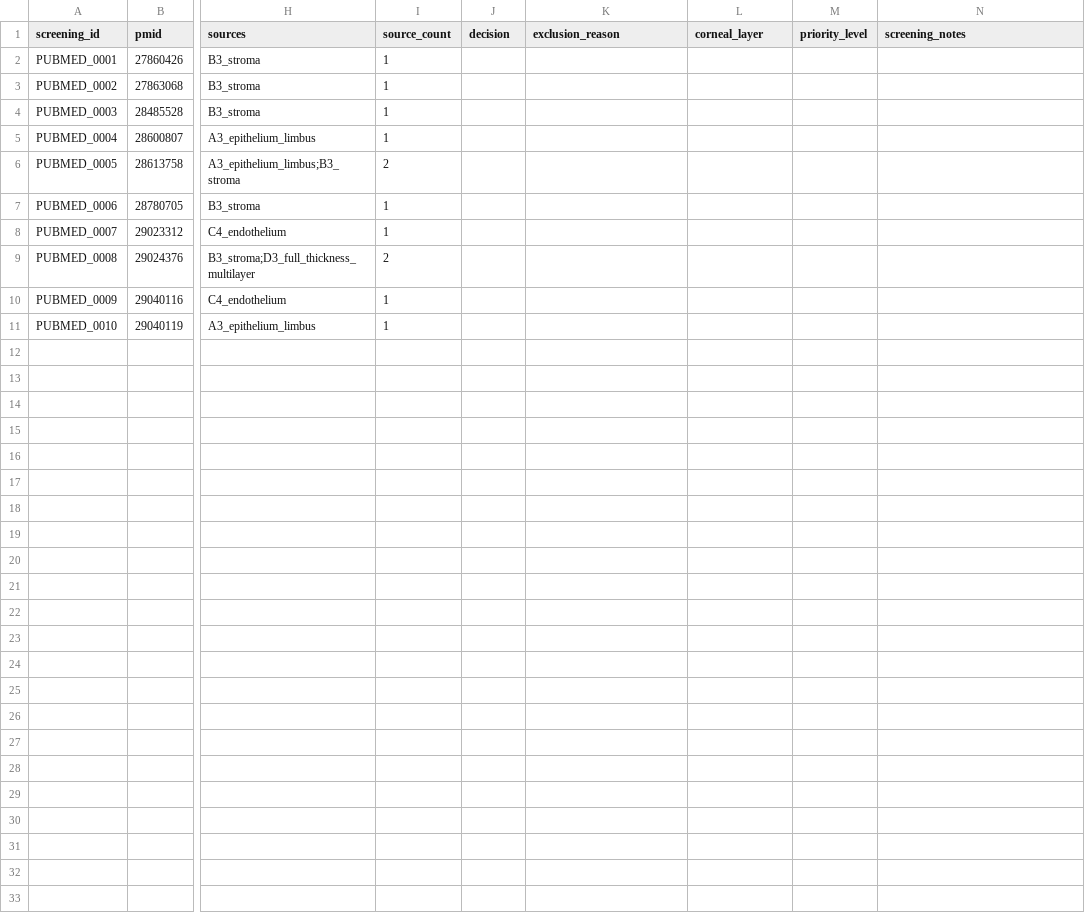
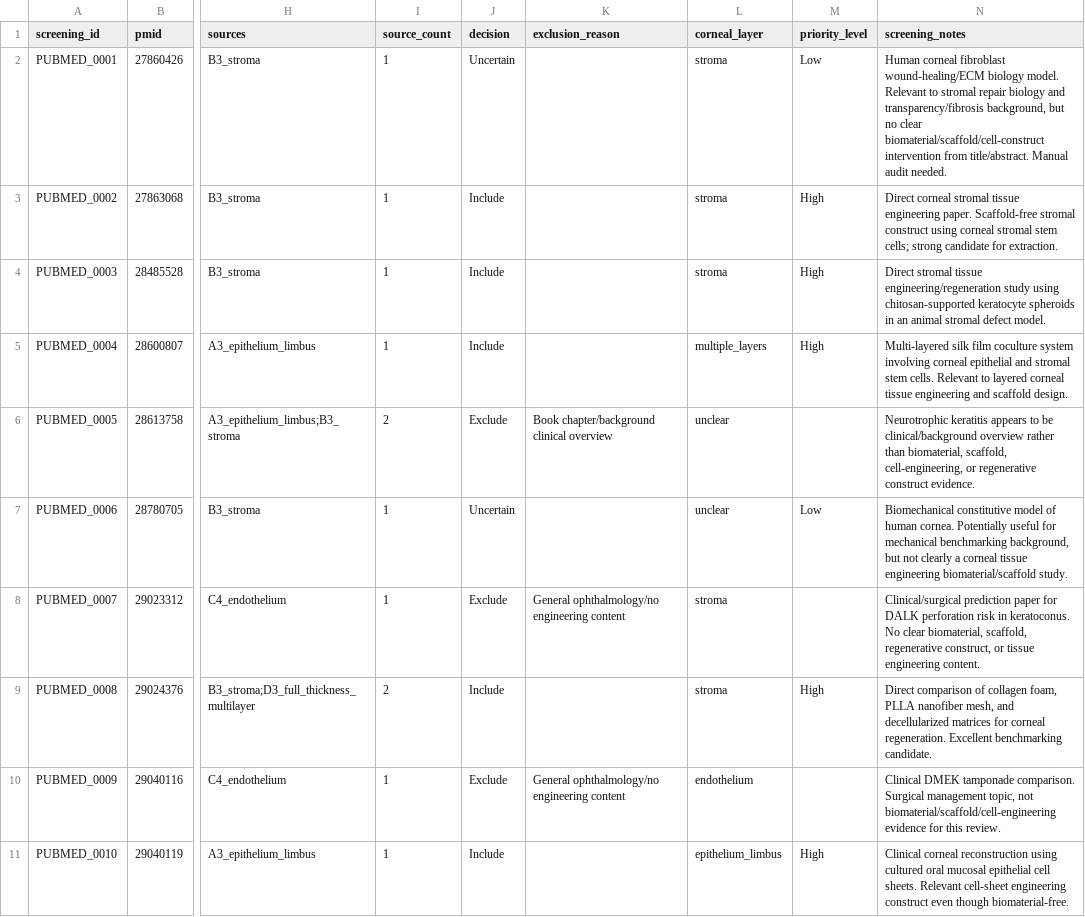
Before and after one commit to Sambbg/corneal-biomaterials-benchmark-review, a CSV file: screening/title_abstract/working/pubmed_screening_batch_01_CALIBRATION_10.csv, drawn as a sheet; only a part is shown, gaps mark what is left out; the diff names each change by its address in the sheet, - before the commit and + after, or states it on an @@ line.

Commit message:
apply calibration decisions to PubMed batch 01 sample

```diff
--- a/screening/title_abstract/working/pubmed_screening_batch_01_CALIBRATION_10.csv
+++ b/screening/title_abstract/working/pubmed_screening_batch_01_CALIBRATION_10.csv
-J2 (decision): (empty)
+J2 (decision): Uncertain
-L2:L4 (corneal_layer): (empty)
+L2:L4 (corneal_layer): stroma
-M2 (priority_level): (empty)
+M2 (priority_level): Low
-N2 (screening_notes): (empty)
+N2 (screening_notes): Human corneal fibroblast wound-healing/ECM biology model. Relevant to stromal repair biology and transparency/fibrosis background, but no clear biomaterial/scaffold/cell-construct intervention from title/abstract. Manual audit needed.
-J3:J5 (decision): (empty)
+J3:J5 (decision): Include
-M3:M5 (priority_level): (empty)
+M3:M5 (priority_level): High
-N3 (screening_notes): (empty)
+N3 (screening_notes): Direct corneal stromal tissue engineering paper. Scaffold-free stromal construct using corneal stromal stem cells; strong candidate for extraction.
-N4 (screening_notes): (empty)
+N4 (screening_notes): Direct stromal tissue engineering/regeneration study using chitosan-supported keratocyte spheroids in an animal stromal defect model.
-L5 (corneal_layer): (empty)
+L5 (corneal_layer): multiple_layers
-N5 (screening_notes): (empty)
+N5 (screening_notes): Multi-layered silk film coculture system involving corneal epithelial and stromal stem cells. Relevant to layered corneal tissue engineering and scaffold design.
-J6 (decision): (empty)
+J6 (decision): Exclude
-K6 (exclusion_reason): (empty)
+K6 (exclusion_reason): Book chapter/background clinical overview
-L6:L7 (corneal_layer): (empty)
+L6:L7 (corneal_layer): unclear
-N6 (screening_notes): (empty)
+N6 (screening_notes): Neurotrophic keratitis appears to be clinical/background overview rather than biomaterial, scaffold, cell-engineering, or regenerative construct evidence.
-J7 (decision): (empty)
+J7 (decision): Uncertain
-M7 (priority_level): (empty)
+M7 (priority_level): Low
-N7 (screening_notes): (empty)
+N7 (screening_notes): Biomechanical constitutive model of human cornea. Potentially useful for mechanical benchmarking background, but not clearly a corneal tissue engineering biomaterial/scaffold study.
-J8 (decision): (empty)
+J8 (decision): Exclude
-K8 (exclusion_reason): (empty)
+K8 (exclusion_reason): General ophthalmology/no engineering content
-L8:L9 (corneal_layer): (empty)
+L8:L9 (corneal_layer): stroma
-N8 (screening_notes): (empty)
+N8 (screening_notes): Clinical/surgical prediction paper for DALK perforation risk in keratoconus. No clear biomaterial, scaffold, regenerative construct, or tissue engineering content.
-J9 (decision): (empty)
+J9 (decision): Include
-M9 (priority_level): (empty)
+M9 (priority_level): High
-N9 (screening_notes): (empty)
+N9 (screening_notes): Direct comparison of collagen foam, PLLA nanofiber mesh, and decellularized matrices for corneal regeneration. Excellent benchmarking candidate.
-J10 (decision): (empty)
+J10 (decision): Exclude
-K10 (exclusion_reason): (empty)
+K10 (exclusion_reason): General ophthalmology/no engineering content
-L10 (corneal_layer): (empty)
+L10 (corneal_layer): endothelium
-N10 (screening_notes): (empty)
+N10 (screening_notes): Clinical DMEK tamponade comparison. Surgical management topic, not biomaterial/scaffold/cell-engineering evidence for this review.
-J11 (decision): (empty)
+J11 (decision): Include
-L11 (corneal_layer): (empty)
+L11 (corneal_layer): epithelium_limbus
-M11 (priority_level): (empty)
+M11 (priority_level): High
-N11 (screening_notes): (empty)
+N11 (screening_notes): Clinical corneal reconstruction using cultured oral mucosal epithelial cell sheets. Relevant cell-sheet engineering construct even though biomaterial-free.
```
Also changed, not shown: 2 other files.
